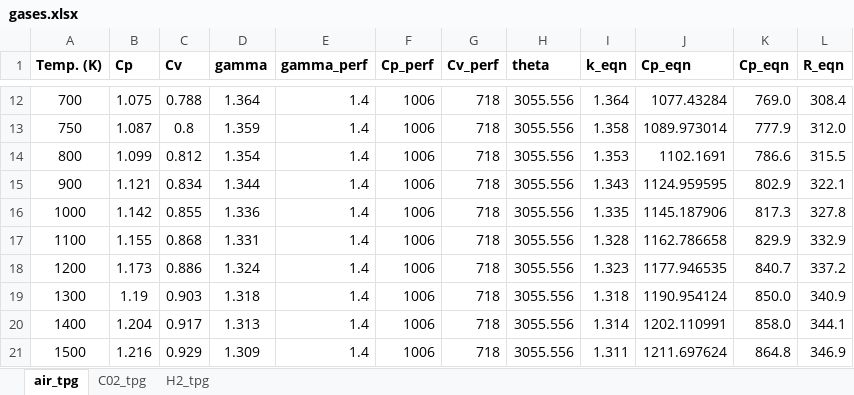
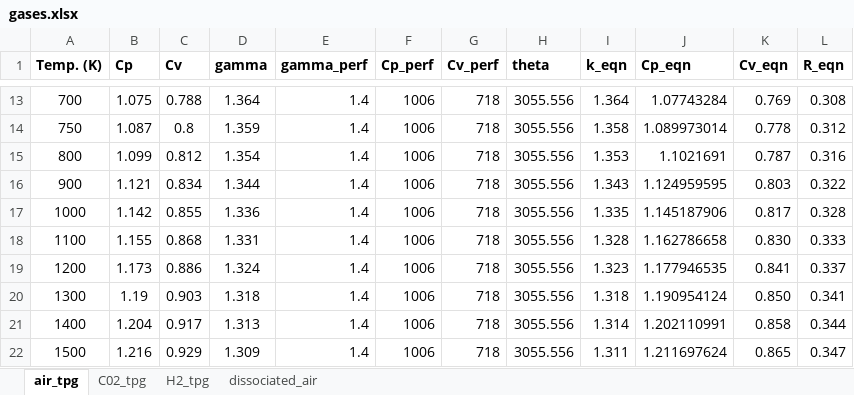
Before and after one commit to elliotdowd/IsoFlow, an Excel workbook: excel/gases.xlsx, sheet air_tpg, drawn as a sheet; only a part is shown, gaps mark what is left out; values as stored, in another font and other column widths than the file's, no borders; charts and pictures not drawn; addresses are those after the commit; the diff covers the shown part only; the diff names each change by its address in the sheet, - before the commit and + after, or states it on an @@ line.

```diff
--- a/excel/gases.xlsx (sheet air_tpg)
+++ b/excel/gases.xlsx (sheet air_tpg)
+sheet tab: dissociated_air
-K1: Cp_eqn
+K1: Cv_eqn
-J13 (Cp_eqn): 1077.43284
+J13 (Cp_eqn): 1.07743284
-K13 (Cv_eqn): 769.0
+K13 (Cv_eqn): 0.769
-L13 (R_eqn): 308.4
+L13 (R_eqn): 0.308
-J14 (Cp_eqn): 1089.973014
+J14 (Cp_eqn): 1.089973014
-K14 (Cv_eqn): 777.9
+K14 (Cv_eqn): 0.778
-L14 (R_eqn): 312.0
+L14 (R_eqn): 0.312
-J15 (Cp_eqn): 1102.1691
+J15 (Cp_eqn): 1.1021691
-K15 (Cv_eqn): 786.6
+K15 (Cv_eqn): 0.787
-L15 (R_eqn): 315.5
+L15 (R_eqn): 0.316
-J16 (Cp_eqn): 1124.959595
+J16 (Cp_eqn): 1.124959595
-K16 (Cv_eqn): 802.9
+K16 (Cv_eqn): 0.803
-L16 (R_eqn): 322.1
+L16 (R_eqn): 0.322
-J17 (Cp_eqn): 1145.187906
+J17 (Cp_eqn): 1.145187906
-K17 (Cv_eqn): 817.3
+K17 (Cv_eqn): 0.817
-L17 (R_eqn): 327.8
+L17 (R_eqn): 0.328
-J18 (Cp_eqn): 1162.786658
+J18 (Cp_eqn): 1.162786658
-K18 (Cv_eqn): 829.9
+K18 (Cv_eqn): 0.830
-L18 (R_eqn): 332.9
+L18 (R_eqn): 0.333
-J19 (Cp_eqn): 1177.946535
+J19 (Cp_eqn): 1.177946535
-K19 (Cv_eqn): 840.7
+K19 (Cv_eqn): 0.841
-L19 (R_eqn): 337.2
+L19 (R_eqn): 0.337
-J20 (Cp_eqn): 1190.954124
+J20 (Cp_eqn): 1.190954124
-K20 (Cv_eqn): 850.0
+K20 (Cv_eqn): 0.850
-L20 (R_eqn): 340.9
+L20 (R_eqn): 0.341
-J21 (Cp_eqn): 1202.110991
+J21 (Cp_eqn): 1.202110991
-K21 (Cv_eqn): 858.0
+K21 (Cv_eqn): 0.858
-L21 (R_eqn): 344.1
+L21 (R_eqn): 0.344
-J22 (Cp_eqn): 1211.697624
+J22 (Cp_eqn): 1.211697624
-K22 (Cv_eqn): 864.8
+K22 (Cv_eqn): 0.865
-L22 (R_eqn): 346.9
+L22 (R_eqn): 0.347
```
Also changed, not shown: 1 added row and 90 edited cells elsewhere in this sheet, formulas that keep their value, charts or pictures, 5 other files.
